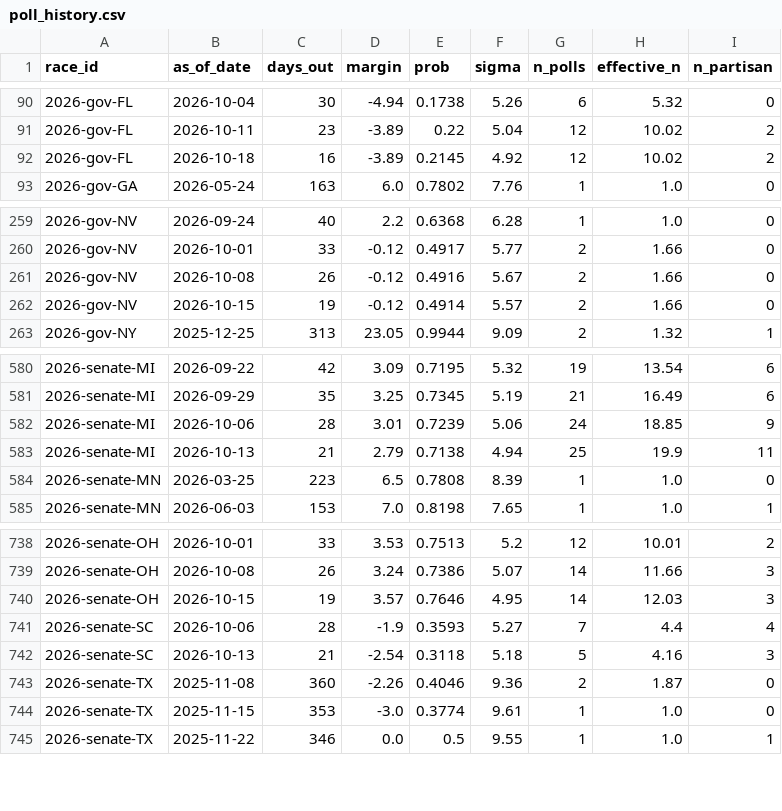
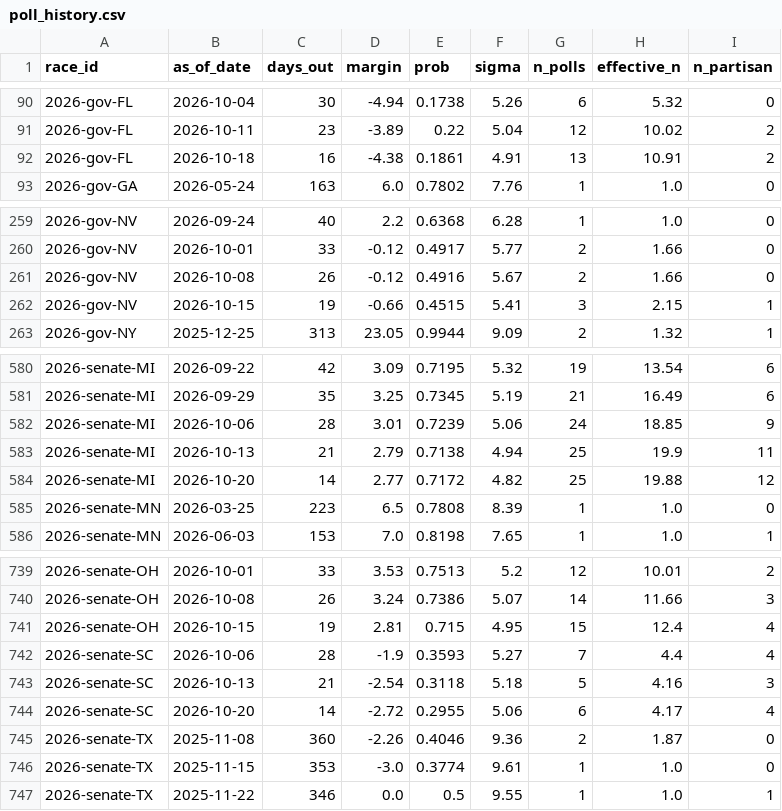
Before and after one commit to cohens714/oddsvspolls, a CSV file: data/poll_history.csv, drawn as a sheet; only a part is shown, gaps mark what is left out.

```diff
--- a/data/poll_history.csv
+++ b/data/poll_history.csv
@@ -91,3 +91,3 @@ race_id,as_of_date,days_out,margin,prob,sigma,n_polls,effective_n,n_partisan
 2026-gov-FL,2026-10-11,23,-3.89,0.22,5.04,12,10.02,2
-2026-gov-FL,2026-10-18,16,-3.89,0.2145,4.92,12,10.02,2
+2026-gov-FL,2026-10-18,16,-4.38,0.1861,4.91,13,10.91,2
 2026-gov-GA,2026-05-24,163,6.0,0.7802,7.76,1,1.0,0
@@ -261,3 +261,3 @@ race_id,as_of_date,days_out,margin,prob,sigma,n_polls,effective_n,n_partisan
 2026-gov-NV,2026-10-08,26,-0.12,0.4916,5.67,2,1.66,0
-2026-gov-NV,2026-10-15,19,-0.12,0.4914,5.57,2,1.66,0
+2026-gov-NV,2026-10-15,19,-0.66,0.4515,5.41,3,2.15,1
 2026-gov-NY,2025-12-25,313,23.05,0.9944,9.09,2,1.32,1
@@ -583,2 +583,3 @@ race_id,as_of_date,days_out,margin,prob,sigma,n_polls,effective_n,n_partisan
 2026-senate-MI,2026-10-13,21,2.79,0.7138,4.94,25,19.9,11
+2026-senate-MI,2026-10-20,14,2.77,0.7172,4.82,25,19.88,12
 2026-senate-MN,2026-03-25,223,6.5,0.7808,8.39,1,1.0,0
@@ -739,5 +740,6 @@ race_id,as_of_date,days_out,margin,prob,sigma,n_polls,effective_n,n_partisan
 2026-senate-OH,2026-10-08,26,3.24,0.7386,5.07,14,11.66,3
-2026-senate-OH,2026-10-15,19,3.57,0.7646,4.95,14,12.03,3
+2026-senate-OH,2026-10-15,19,2.81,0.715,4.95,15,12.4,4
 2026-senate-SC,2026-10-06,28,-1.9,0.3593,5.27,7,4.4,4
 2026-senate-SC,2026-10-13,21,-2.54,0.3118,5.18,5,4.16,3
+2026-senate-SC,2026-10-20,14,-2.72,0.2955,5.06,6,4.17,4
 2026-senate-TX,2025-11-08,360,-2.26,0.4046,9.36,2,1.87,0
```
Also changed, not shown: data/poll_averages.csv, data/poll_probabilities.csv, 3 other files.
